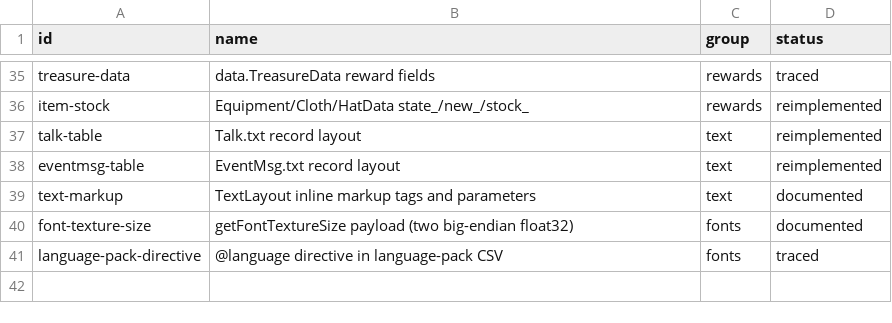
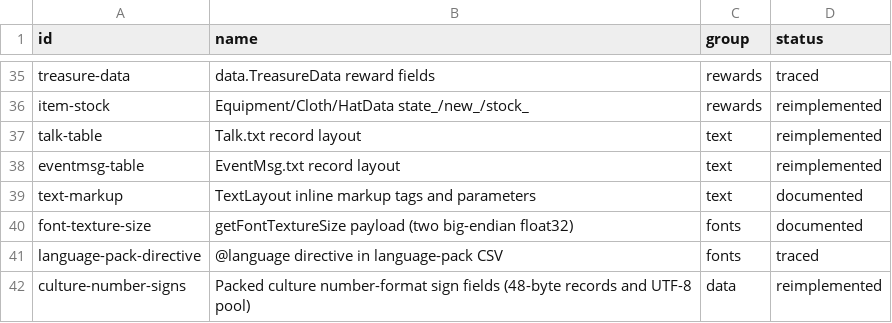
Before and after one commit to Tim-campy/magicians-saga-port, a CSV file: re/formats.csv, drawn as a sheet; only a part is shown, gaps mark what is left out.

Commit message:
port(assets): read packed culture signs with corrected native offsets

```diff
--- a/re/formats.csv
+++ b/re/formats.csv
@@ -41 +41,2 @@ font-texture-size,getFontTextureSize payload (two big-endian float32),fonts,docu
 language-pack-directive,@language directive in language-pack CSV,fonts,traced
+culture-number-signs,Packed culture number-format sign fields (48-byte records and UTF-8 pool),data,reimplemented
```
Also changed, not shown: re/status/ui.tsv, 9 other files.
